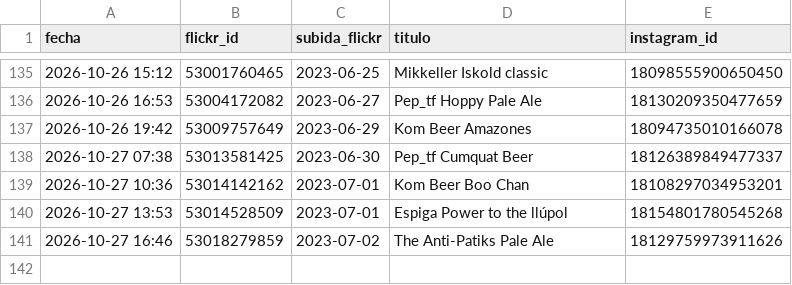
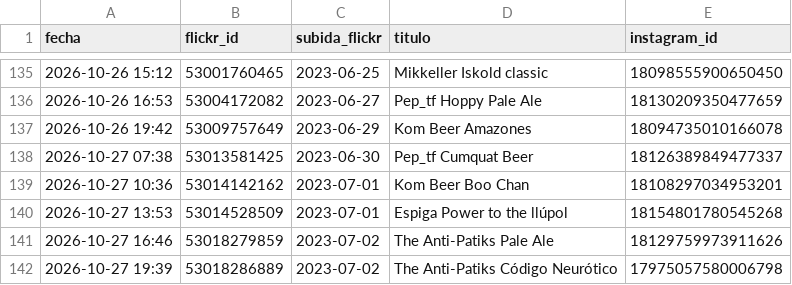
Before and after one commit to milbeerista-oss/milbeerista-en, a CSV file: publicadas.csv, drawn as a sheet; only a part is shown, gaps mark what is left out.

Commit message:
Publicada: The Anti-Patiks Código Neurótico

```diff
--- a/publicadas.csv
+++ b/publicadas.csv
@@ -141 +141,2 @@ fecha,flickr_id,subida_flickr,titulo,instagram_id
 2026-10-27 16:46,53018279859,2023-07-02,The Anti-Patiks Pale Ale,18129759973911626
+2026-10-27 19:39,53018286889,2023-07-02,The Anti-Patiks Código Neurótico,17975057580006798
```
Also changed, not shown: 2 other files.
